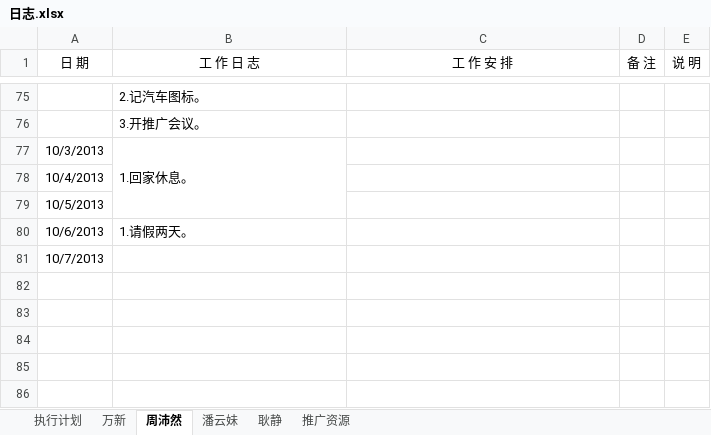
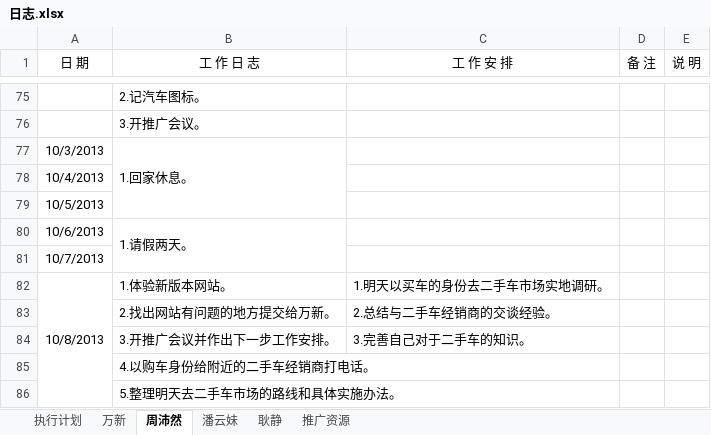
Before and after one commit to GPJxiaoshou/xiaoshou, an Excel workbook: 日志.xlsx, sheet 周沛然, drawn as a sheet; only a part is shown, gaps mark what is left out; values as stored, in another font and other column widths than the file's, no borders; the diff names each change by its address in the sheet, - before the commit and + after, or states it on an @@ line.

Commit message:
日志更新

```diff
--- a/日志.xlsx (sheet 周沛然)
+++ b/日志.xlsx (sheet 周沛然)
+B80:B81 merged
+row 82: 10/8/2013 | 1.体验新版本网站。 | 1.明天以买车的身份去二手车市场实地调研。
+row 83:  | 2.找出网站有问题的地方提交给万新。 | 2.总结与二手车经销商的交谈经验。
+row 84:  | 3.开推广会议并作出下一步工作安排。 | 3.完善自己对于二手车的知识。
+row 85:  | 4.以购车身份给附近的二手车经销商打电话。
+row 86:  | 5.整理明天去二手车市场的路线和具体实施办法。
```
